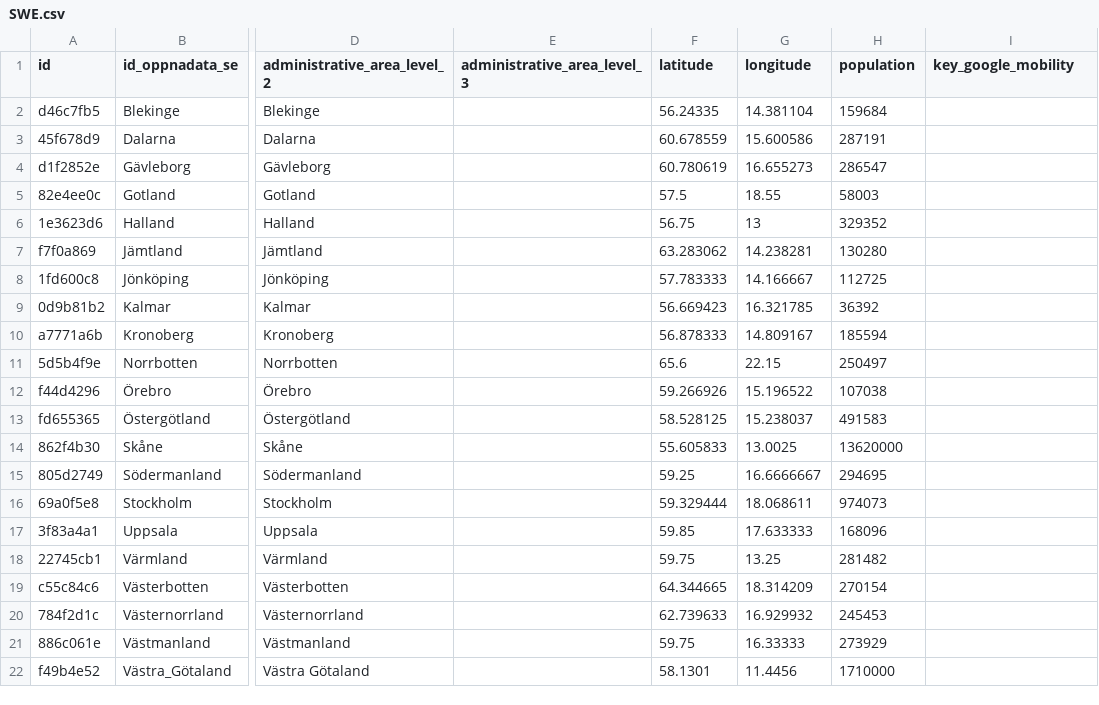
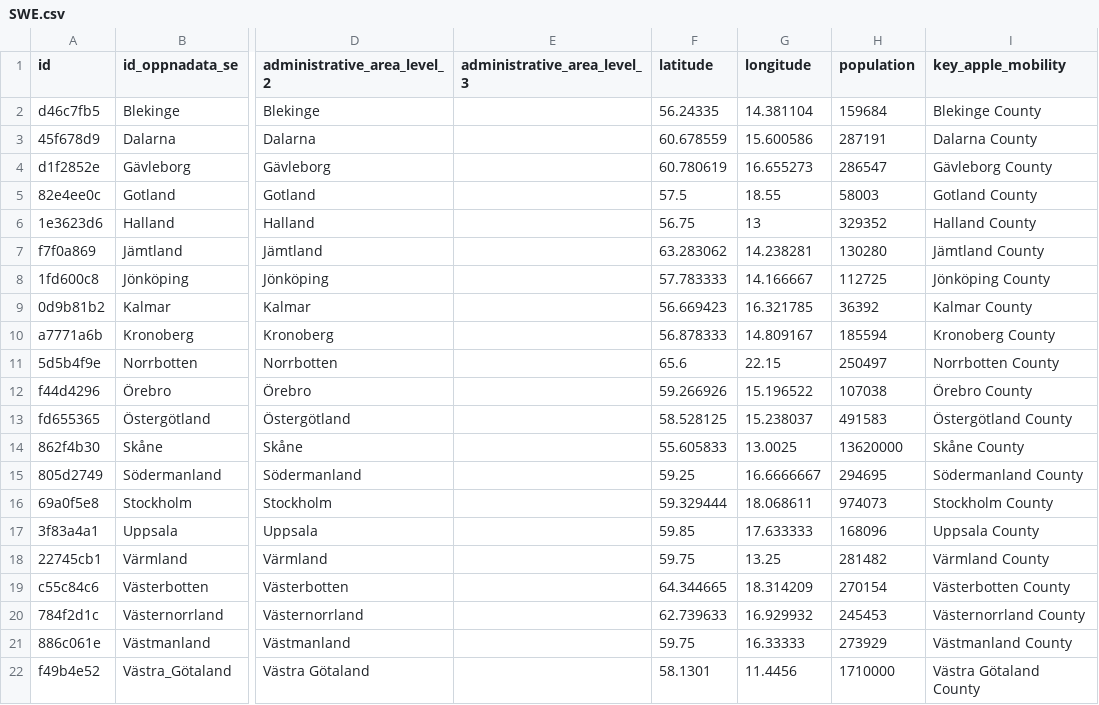
Before and after one commit to covid19datahub/COVID19, a CSV file: inst/extdata/db/SWE.csv, drawn as a sheet; only a part is shown, gaps mark what is left out; the diff names each change by its address in the sheet, - before the commit and + after, or states it on an @@ line.

```diff
--- a/inst/extdata/db/SWE.csv
+++ b/inst/extdata/db/SWE.csv
-I1: key_google_mobility
+I1: key_apple_mobility
-I2 (key_apple_mobility): (empty)
+I2 (key_apple_mobility): Blekinge County
-I3 (key_apple_mobility): (empty)
+I3 (key_apple_mobility): Dalarna County
-I4 (key_apple_mobility): (empty)
+I4 (key_apple_mobility): Gävleborg County
-I5 (key_apple_mobility): (empty)
+I5 (key_apple_mobility): Gotland County
-I6 (key_apple_mobility): (empty)
+I6 (key_apple_mobility): Halland County
-I7 (key_apple_mobility): (empty)
+I7 (key_apple_mobility): Jämtland County
-I8 (key_apple_mobility): (empty)
+I8 (key_apple_mobility): Jönköping County
-I9 (key_apple_mobility): (empty)
+I9 (key_apple_mobility): Kalmar County
-I10 (key_apple_mobility): (empty)
+I10 (key_apple_mobility): Kronoberg County
-I11 (key_apple_mobility): (empty)
+I11 (key_apple_mobility): Norrbotten County
-I12 (key_apple_mobility): (empty)
+I12 (key_apple_mobility): Örebro County
-I13 (key_apple_mobility): (empty)
+I13 (key_apple_mobility): Östergötland County
-I14 (key_apple_mobility): (empty)
+I14 (key_apple_mobility): Skåne County
-I15 (key_apple_mobility): (empty)
+I15 (key_apple_mobility): Södermanland County
-I16 (key_apple_mobility): (empty)
+I16 (key_apple_mobility): Stockholm County
-I17 (key_apple_mobility): (empty)
+I17 (key_apple_mobility): Uppsala County
-I18 (key_apple_mobility): (empty)
+I18 (key_apple_mobility): Värmland County
-I19 (key_apple_mobility): (empty)
+I19 (key_apple_mobility): Västerbotten County
-I20 (key_apple_mobility): (empty)
+I20 (key_apple_mobility): Västernorrland County
-I21 (key_apple_mobility): (empty)
+I21 (key_apple_mobility): Västmanland County
-I22 (key_apple_mobility): (empty)
+I22 (key_apple_mobility): Västra Götaland County
```
Also changed, not shown: inst/extdata/db/CHE.csv, inst/extdata/db/CZE.csv, 10 other files.
